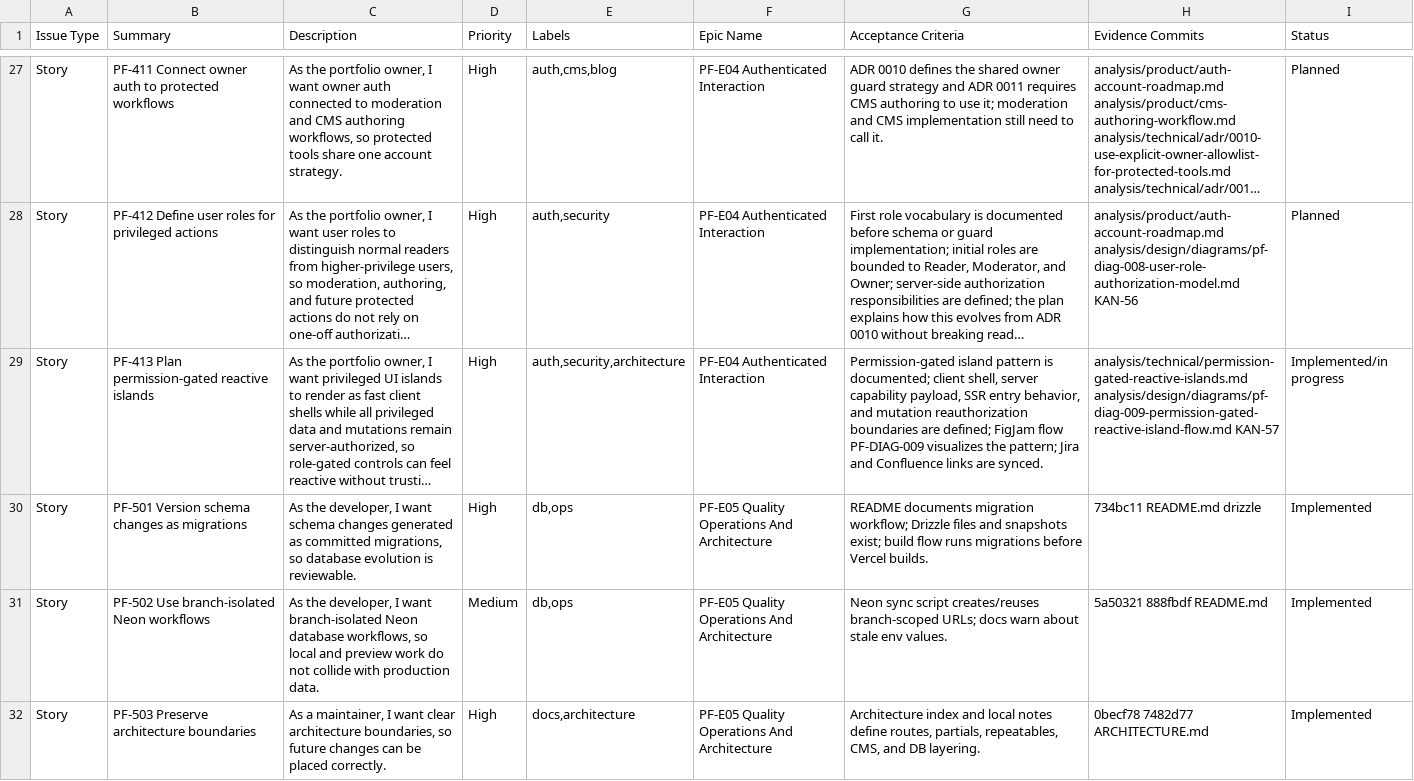
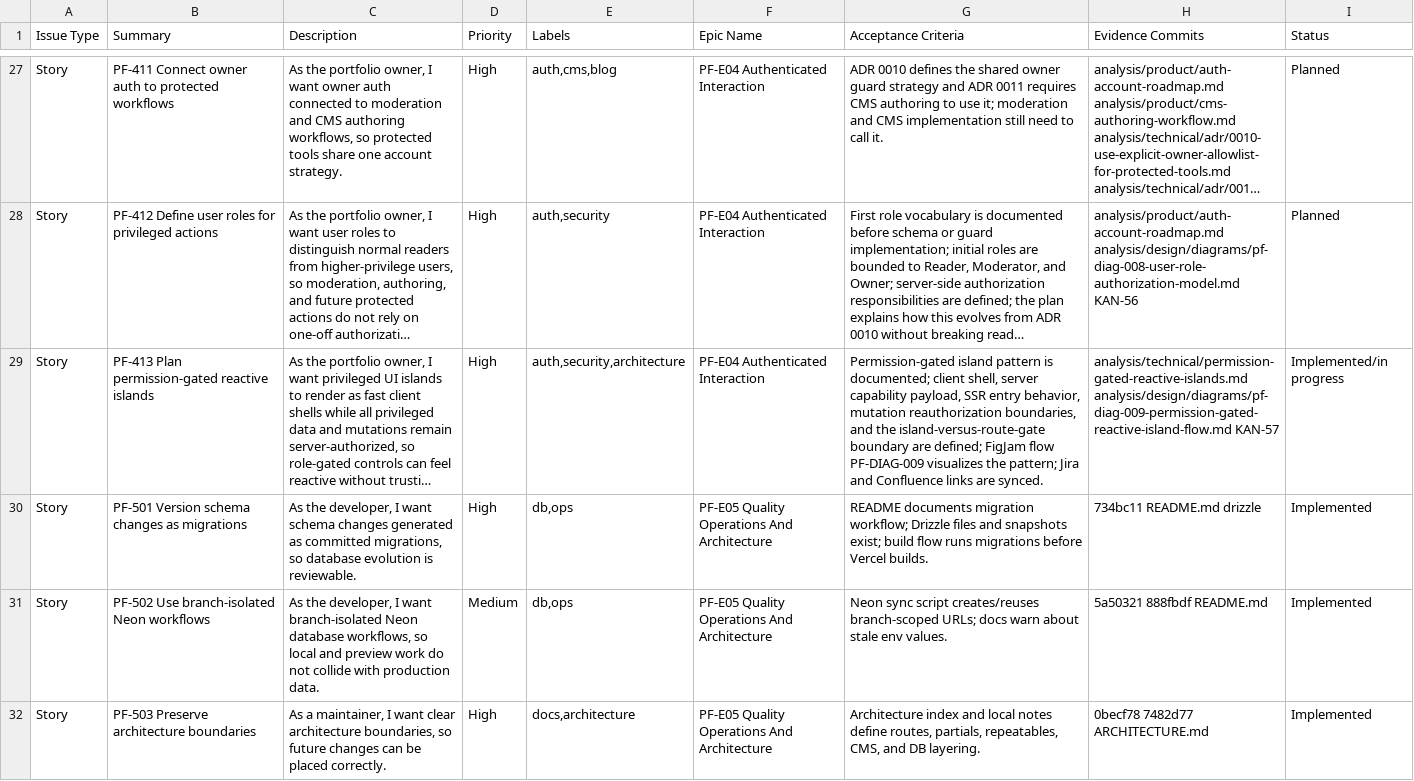
Before and after one commit to TheThouZands/portfolio, a CSV file: analysis/jira/backlog.csv, drawn as a sheet; only a part is shown, gaps mark what is left out; long unchanged cells end in …; the diff names each change by its address in the sheet, - before the commit and + after, or states it on an @@ line.

```diff
--- a/analysis/jira/backlog.csv
+++ b/analysis/jira/backlog.csv
-G29 (Acceptance Criteria): …entry behavior, and mutation reauthorization boundaries are defined;…
+G29 (Acceptance Criteria): …entry behavior, mutation reauthorization boundaries, and the island-versus-route-gate boundary are defined;…
```
Also changed, not shown: analysis/confluence/page-manifest.csv, 4 other files.
